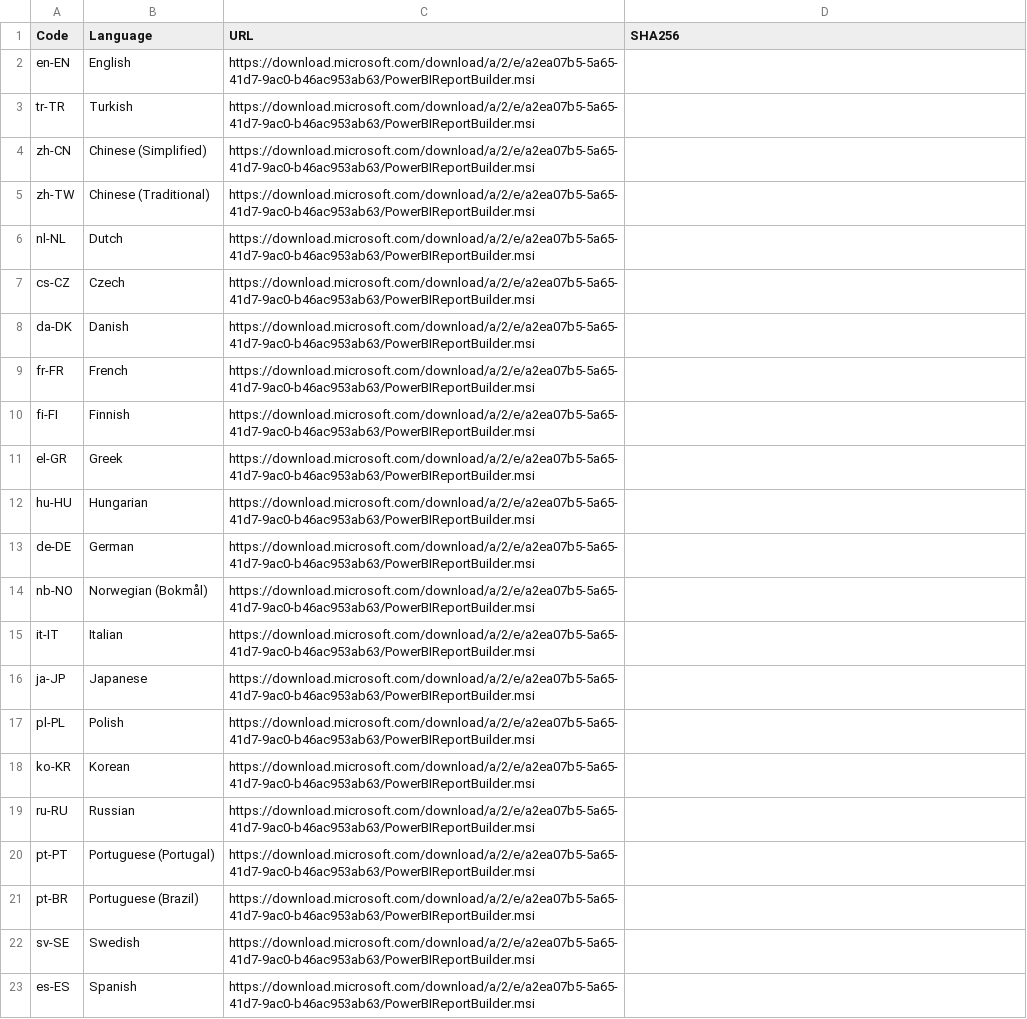
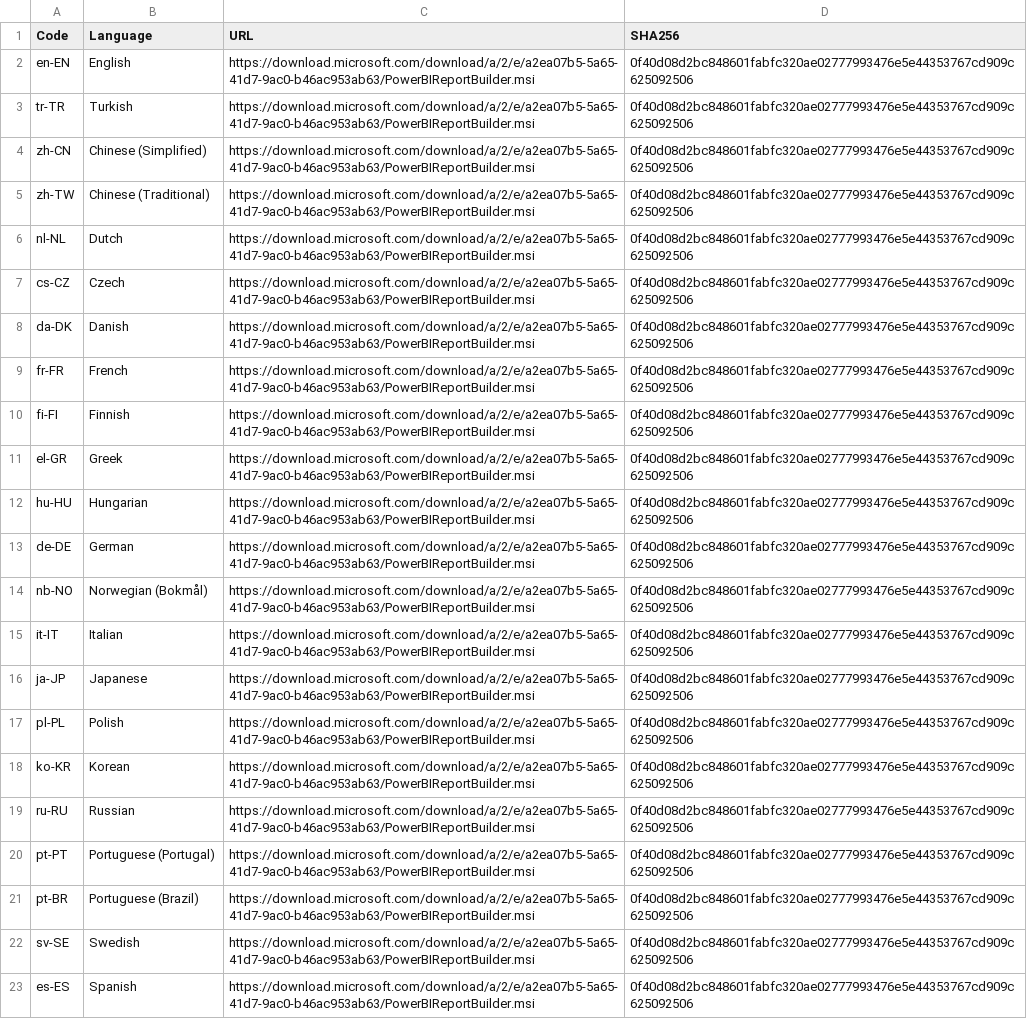
Before and after one commit to teknowledgist/Chocolatey-packages, a CSV file: automatic/powerbi-reportbuilder/tools/LanguageChecksums.csv, drawn as a sheet; the diff names each change by its address in the sheet, - before the commit and + after, or states it on an @@ line.

```diff
--- a/automatic/powerbi-reportbuilder/tools/LanguageChecksums.csv
+++ b/automatic/powerbi-reportbuilder/tools/LanguageChecksums.csv
-D2:D23 (SHA256): (empty)
+D2:D23 (SHA256): 0f40d08d2bc848601fabfc320ae02777993476e5e44353767cd909c625092506
```
Also changed, not shown: 48 other files.
